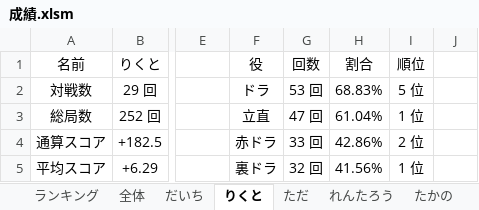
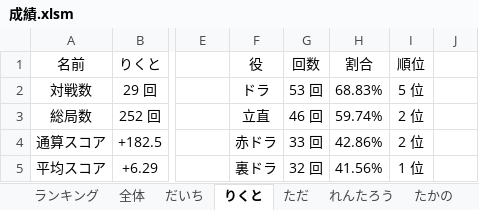
Before and after one commit to daicho/mahjong, an Excel workbook: 麻雀同好会2nd/成績.xlsm, sheet りくと, drawn as a sheet; only a part is shown, gaps mark what is left out; values as stored, in another font and other column widths than the file's, no borders; charts and pictures not drawn; the diff names each change by its address in the sheet, - before the commit and + after, or states it on an @@ line.

```diff
--- a/麻雀同好会2nd/成績.xlsm (sheet りくと)
+++ b/麻雀同好会2nd/成績.xlsm (sheet りくと)
-G3 (回数): 47 回
+G3 (回数): 46 回
-H3 (割合): 61.04%
+H3 (割合): 59.74%
-I3 (順位): 1 位
+I3 (順位): 2 位
```
Also changed, not shown: sheet ランキング, sheet 全体, sheet あさひ, charts or pictures, 麻雀同好会2nd/Template.xlsm, 麻雀同好会2nd/対局/2019-04-07.xlsm, 15 other files.
